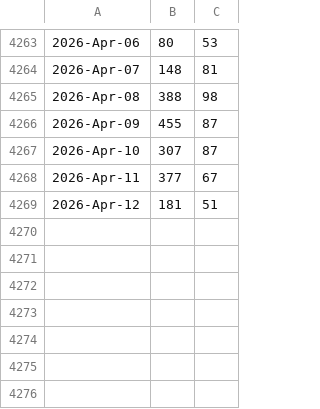
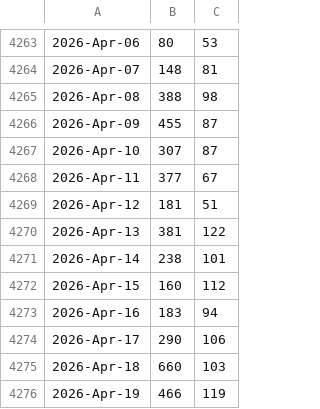
Before and after one commit to roystgnr/libmesh, a CSV file: doc/statistics/github_traffic_plotclones.csv, drawn as a sheet; only a part is shown, gaps mark what is left out.

Commit message:
Update traffic.

```diff
--- a/doc/statistics/github_traffic_plotclones.csv
+++ b/doc/statistics/github_traffic_plotclones.csv
@@ -4269 +4269,8 @@
 2026-Apr-12,181,51
+2026-Apr-13,381,122
+2026-Apr-14,238,101
+2026-Apr-15,160,112
+2026-Apr-16,183,94
+2026-Apr-17,290,106
+2026-Apr-18,660,103
+2026-Apr-19,466,119
```
Also changed, not shown: doc/statistics/github_traffic_plotviews.csv.
